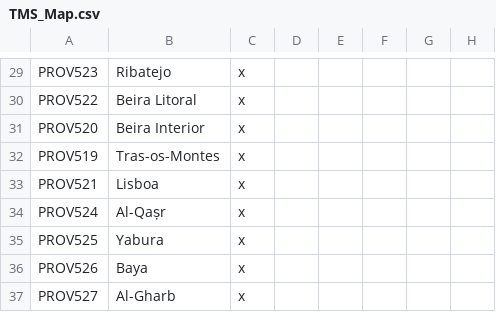
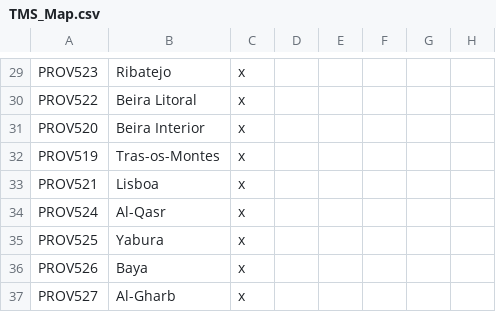
Before and after one commit to Proxysseia/The-many-Seas, a CSV file: localisation/TMS_Map.csv, drawn as a sheet; only a part is shown, gaps mark what is left out; the diff names each change by its address in the sheet, - before the commit and + after, or states it on an @@ line.

```diff
--- a/localisation/TMS_Map.csv
+++ b/localisation/TMS_Map.csv
-B34: Al-Qaṣr
+B34: Al-Qasr
```
Also changed, not shown: localisation/TMS_meta.csv, 9 other files.
